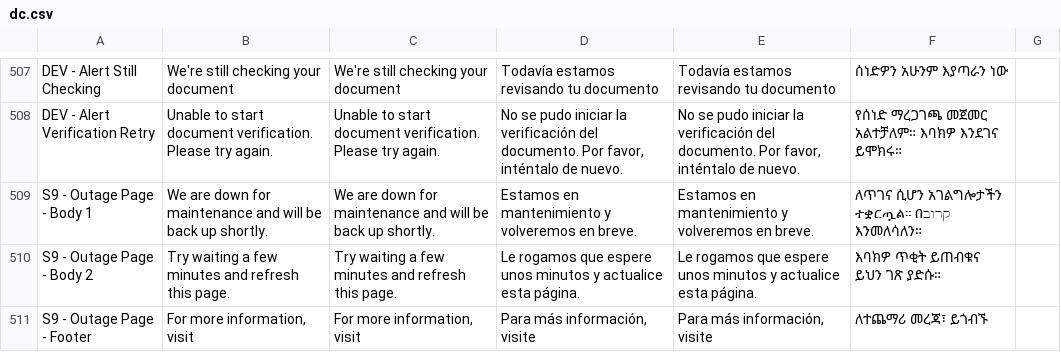
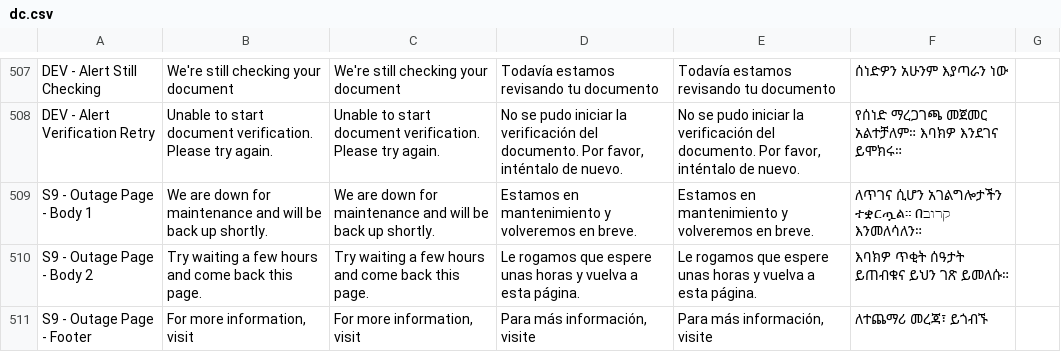
Before and after one commit to codeforamerica/sebt-self-service-portal, a CSV file: packages/design-system/content/states/dc.csv, drawn as a sheet; only a part is shown, gaps mark what is left out.

```diff
--- a/packages/design-system/content/states/dc.csv
+++ b/packages/design-system/content/states/dc.csv
@@ -832,3 +832,3 @@ DEV - Alert Verification Retry,Unable to start document verification. Please try
 S9 - Outage Page - Body 1,We are down for maintenance and will be back up shortly.,We are down for maintenance and will be back up shortly.,Estamos en mantenimiento y volveremos en breve.,Estamos en mantenimiento y volveremos en breve.,ለጥገና ሲሆን አገልግሎታችን ተቋርጧል። በקרוב እንመለሳለን።,
-S9 - Outage Page - Body 2,Try waiting a few minutes and refresh this page.,Try waiting a few minutes and refresh this page.,Le rogamos que espere unos minutos y actualice esta página.,Le rogamos que espere unos minutos y actualice esta página.,እባክዎ ጥቂት ይጠብቁና ይህን ገጽ ያድሱ።,
+S9 - Outage Page - Body 2,Try waiting a few hours and come back this page.,Try waiting a few hours and come back this page.,Le rogamos que espere unas horas y vuelva a esta página.,Le rogamos que espere unas horas y vuelva a esta página.,እባክዎ ጥቂት ሰዓታት ይጠብቁና ይህን ገጽ ይመለሱ።,
 S9 - Outage Page - Footer,"For more information, visit","For more information, visit","Para más información, visite","Para más información, visite",ለተጨማሪ መረጃ፣ ይጎብኙ
```
Also changed, not shown: packages/design-system/content/states/co.csv, 3 other files.
